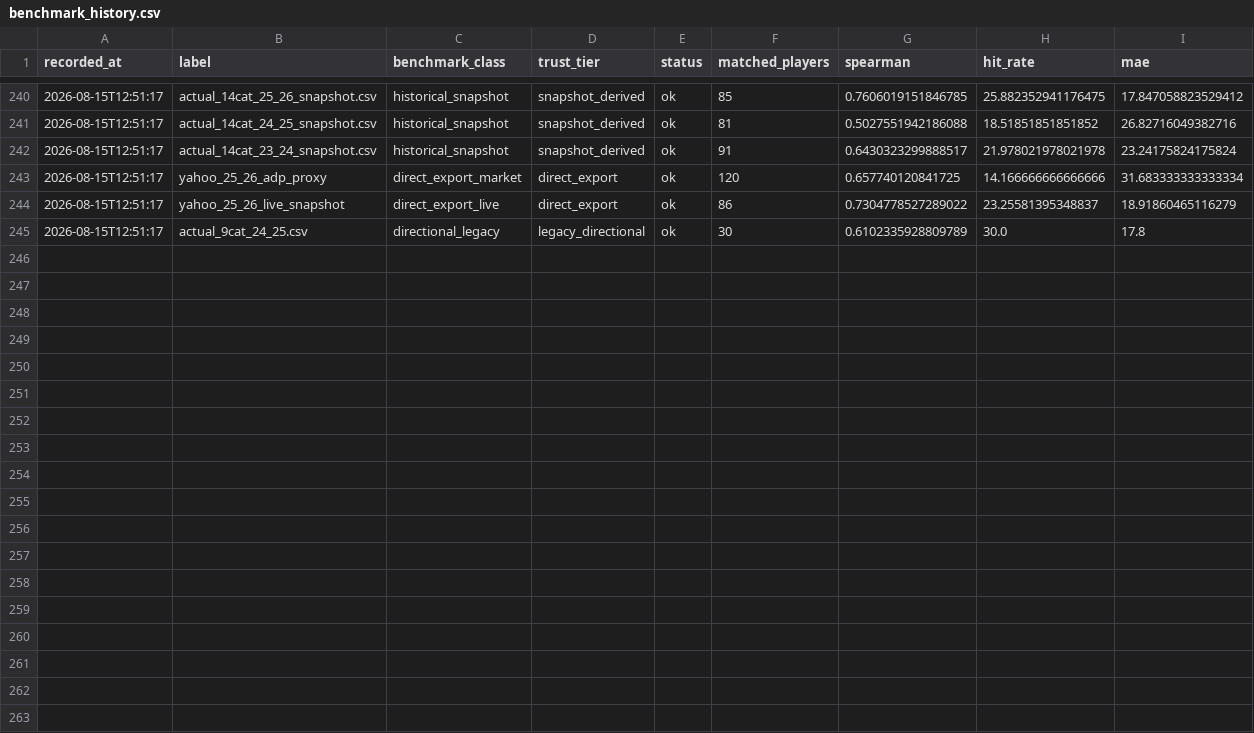
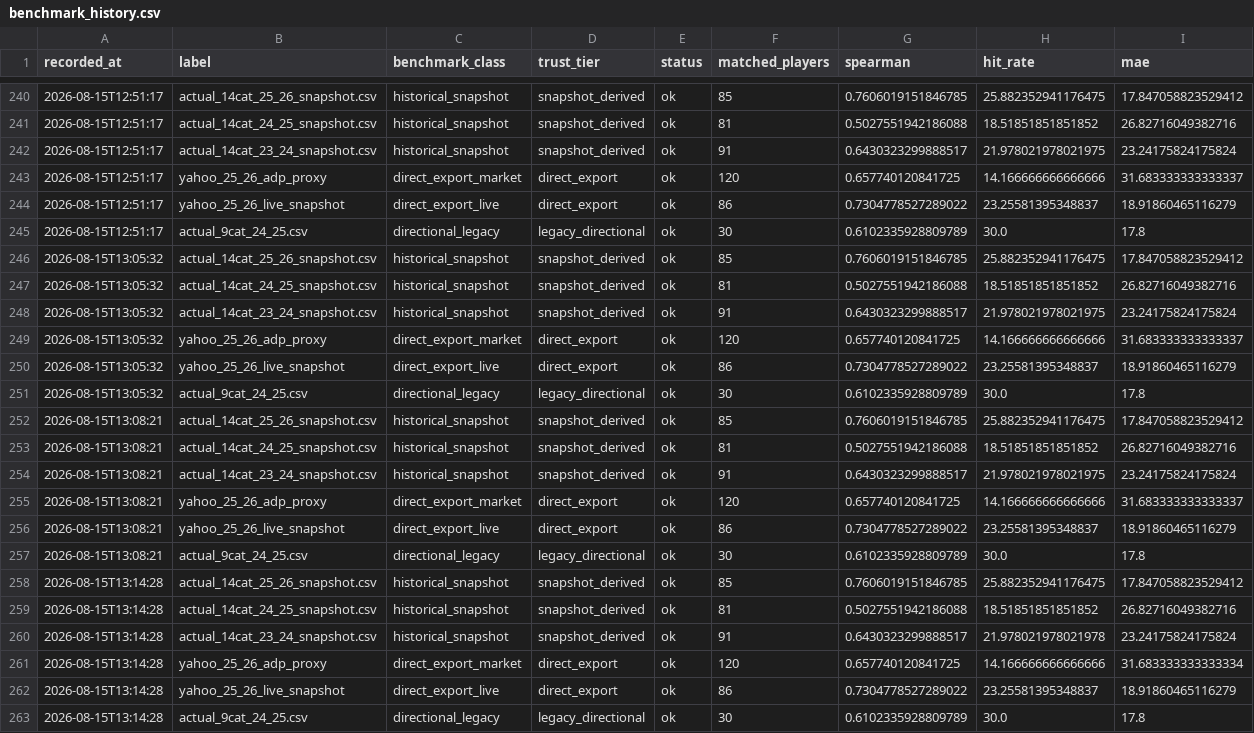
Before and after one commit to mch050916/FantasyBasketballRanking, a CSV file: diagnostics/benchmark_history.csv, drawn as a sheet; only a part is shown, gaps mark what is left out.

```diff
--- a/diagnostics/benchmark_history.csv
+++ b/diagnostics/benchmark_history.csv
@@ -241,5 +241,23 @@ recorded_at,label,benchmark_class,trust_tier,status,matched_players,spearman,hit
 2026-08-15T12:51:17,actual_14cat_24_25_snapshot.csv,historical_snapshot,snapshot_derived,ok,81,0.5027551942186088,18.51851851851852,26.82716049382716
-2026-08-15T12:51:17,actual_14cat_23_24_snapshot.csv,historical_snapshot,snapshot_derived,ok,91,0.6430323299888517,21.978021978021978,23.24175824175824
-2026-08-15T12:51:17,yahoo_25_26_adp_proxy,direct_export_market,direct_export,ok,120,0.657740120841725,14.166666666666666,31.683333333333334
+2026-08-15T12:51:17,actual_14cat_23_24_snapshot.csv,historical_snapshot,snapshot_derived,ok,91,0.6430323299888517,21.978021978021975,23.24175824175824
+2026-08-15T12:51:17,yahoo_25_26_adp_proxy,direct_export_market,direct_export,ok,120,0.657740120841725,14.166666666666666,31.683333333333337
 2026-08-15T12:51:17,yahoo_25_26_live_snapshot,direct_export_live,direct_export,ok,86,0.7304778527289022,23.25581395348837,18.91860465116279
 2026-08-15T12:51:17,actual_9cat_24_25.csv,directional_legacy,legacy_directional,ok,30,0.6102335928809789,30.0,17.8
+2026-08-15T13:05:32,actual_14cat_25_26_snapshot.csv,historical_snapshot,snapshot_derived,ok,85,0.7606019151846785,25.882352941176475,17.847058823529412
+2026-08-15T13:05:32,actual_14cat_24_25_snapshot.csv,historical_snapshot,snapshot_derived,ok,81,0.5027551942186088,18.51851851851852,26.82716049382716
+2026-08-15T13:05:32,actual_14cat_23_24_snapshot.csv,historical_snapshot,snapshot_derived,ok,91,0.6430323299888517,21.978021978021975,23.24175824175824
+2026-08-15T13:05:32,yahoo_25_26_adp_proxy,direct_export_market,direct_export,ok,120,0.657740120841725,14.166666666666666,31.683333333333337
+2026-08-15T13:05:32,yahoo_25_26_live_snapshot,direct_export_live,direct_export,ok,86,0.7304778527289022,23.25581395348837,18.91860465116279
+2026-08-15T13:05:32,actual_9cat_24_25.csv,directional_legacy,legacy_directional,ok,30,0.6102335928809789,30.0,17.8
+2026-08-15T13:08:21,actual_14cat_25_26_snapshot.csv,historical_snapshot,snapshot_derived,ok,85,0.7606019151846785,25.882352941176475,17.847058823529412
+2026-08-15T13:08:21,actual_14cat_24_25_snapshot.csv,historical_snapshot,snapshot_derived,ok,81,0.5027551942186088,18.51851851851852,26.82716049382716
+2026-08-15T13:08:21,actual_14cat_23_24_snapshot.csv,historical_snapshot,snapshot_derived,ok,91,0.6430323299888517,21.978021978021975,23.24175824175824
+2026-08-15T13:08:21,yahoo_25_26_adp_proxy,direct_export_market,direct_export,ok,120,0.657740120841725,14.166666666666666,31.683333333333337
+2026-08-15T13:08:21,yahoo_25_26_live_snapshot,direct_export_live,direct_export,ok,86,0.7304778527289022,23.25581395348837,18.91860465116279
+2026-08-15T13:08:21,actual_9cat_24_25.csv,directional_legacy,legacy_directional,ok,30,0.6102335928809789,30.0,17.8
+2026-08-15T13:14:28,actual_14cat_25_26_snapshot.csv,historical_snapshot,snapshot_derived,ok,85,0.7606019151846785,25.882352941176475,17.847058823529412
+2026-08-15T13:14:28,actual_14cat_24_25_snapshot.csv,historical_snapshot,snapshot_derived,ok,81,0.5027551942186088,18.51851851851852,26.82716049382716
+2026-08-15T13:14:28,actual_14cat_23_24_snapshot.csv,historical_snapshot,snapshot_derived,ok,91,0.6430323299888517,21.978021978021978,23.24175824175824
+2026-08-15T13:14:28,yahoo_25_26_adp_proxy,direct_export_market,direct_export,ok,120,0.657740120841725,14.166666666666666,31.683333333333334
+2026-08-15T13:14:28,yahoo_25_26_live_snapshot,direct_export_live,direct_export,ok,86,0.7304778527289022,23.25581395348837,18.91860465116279
+2026-08-15T13:14:28,actual_9cat_24_25.csv,directional_legacy,legacy_directional,ok,30,0.6102335928809789,30.0,17.8
```
Also changed, not shown: diagnostics/breakout_availability/actual_14cat_25_26_snapshot_csv_breakout_availability.csv, diagnostics/category_distortions/actual_14cat_24_25_snapshot_csv_category_distortions.csv, 27 other files.
